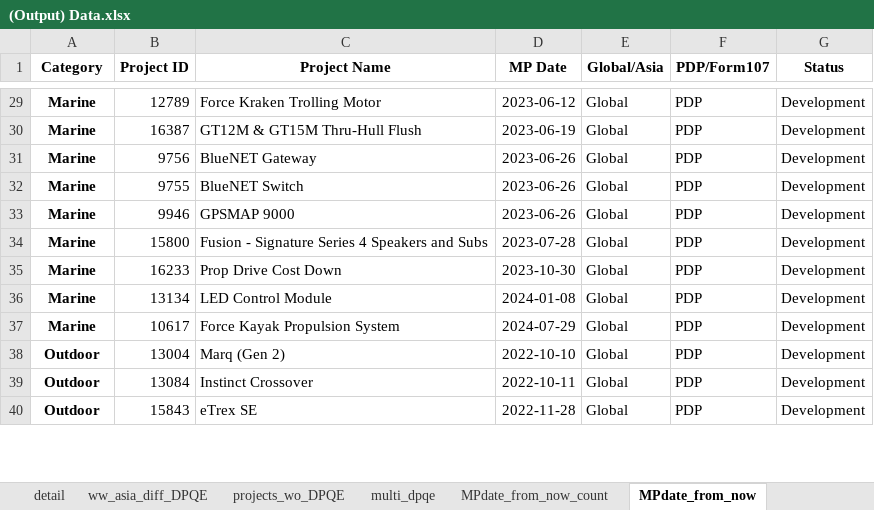
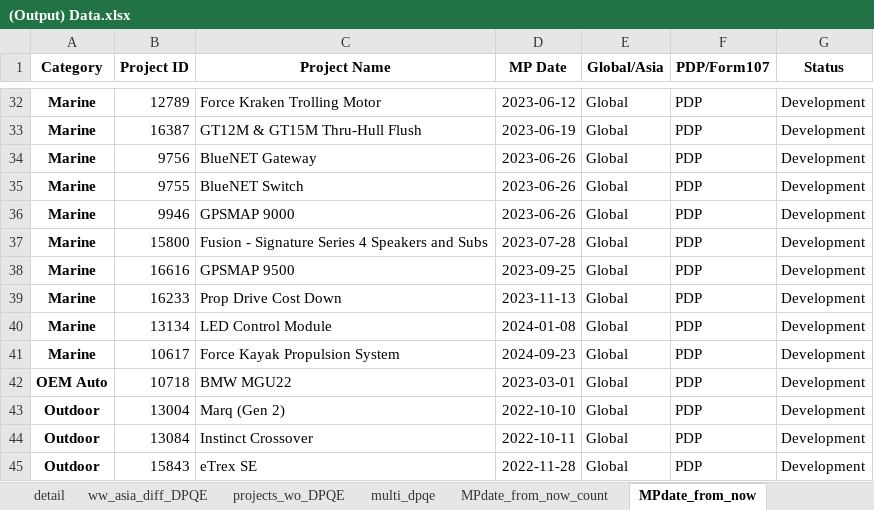
Before and after one commit to CPWRF/Projects, an Excel workbook: GMLA loading analysis/PMsystem_PRweb/(Output) Data.xlsx, sheet MPdate_from_now, drawn as a sheet; only a part is shown, gaps mark what is left out; values as stored, in another font and other column widths than the file's, no borders; addresses are those after the commit; the diff covers the shown part only; the diff names each change by its address in the sheet, - before the commit and + after, or states it on an @@ line.

```diff
--- a/GMLA loading analysis/PMsystem_PRweb/(Output) Data.xlsx (sheet MPdate_from_now)
+++ b/GMLA loading analysis/PMsystem_PRweb/(Output) Data.xlsx (sheet MPdate_from_now)
+row 38: Marine | 16616 | GPSMAP 9500 | 2023-09-25 | Global | PDP | Development
-D39 (MP Date): 2023-10-30
+D39 (MP Date): 2023-11-13
-D41 (MP Date): 2024-07-29
+D41 (MP Date): 2024-09-23
+row 42: OEM Auto | 10718 | BMW MGU22 | 2023-03-01 | Global | PDP | Development
```
Also changed, not shown: 6 added rows, 3 removed rows and 1 edited cell elsewhere in this sheet, sheet detail, sheet overview_weighted, sheet overview, sheet No_MPdate, sheet projects_wo_DPQE, sheet ww_asia_diff_DPQE, 4 more sheets, GMLA loading analysis/PMsystem_PRweb/(Input) New Production Status Summary.xlsx, 3 other files.
